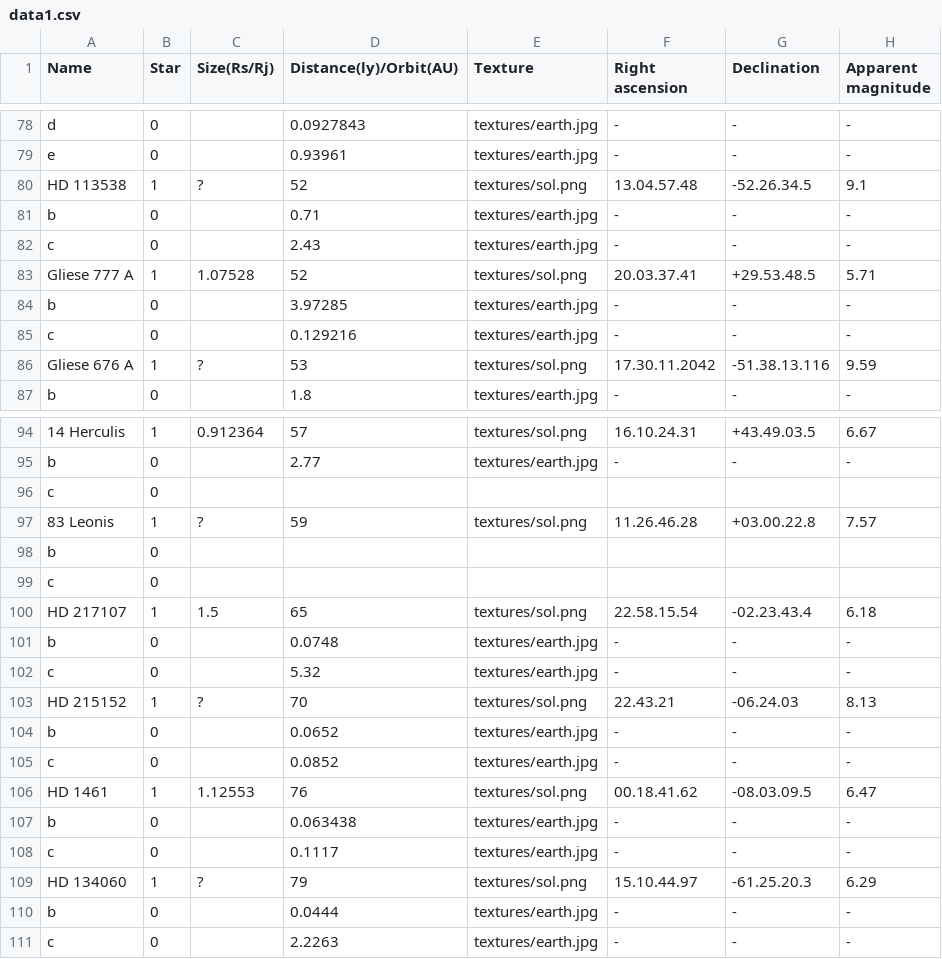
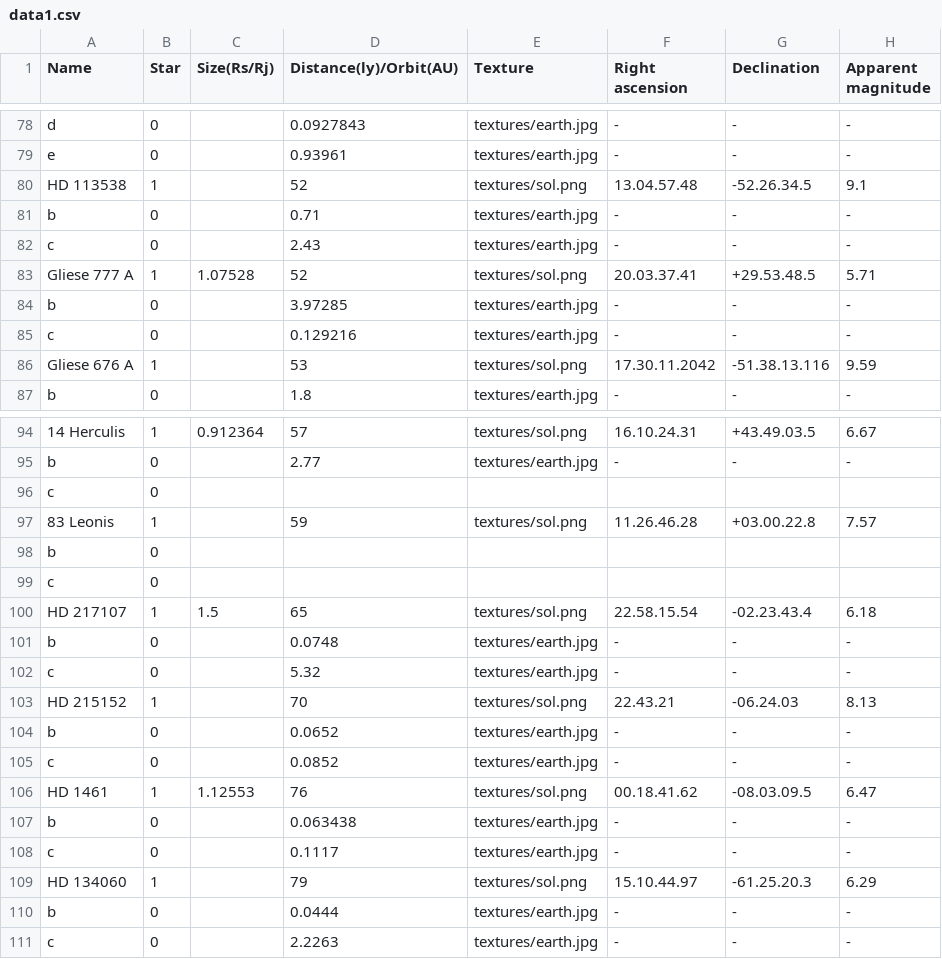
Before and after one commit to joysword/cs526.project2, a CSV file: data1.csv, drawn as a sheet; only a part is shown, gaps mark what is left out; the diff covers the shown part only; the diff names each change by its address in the sheet, - before the commit and + after, or states it on an @@ line.

```diff
--- a/data1.csv
+++ b/data1.csv
-C80 (Size(Rs/Rj)): ?
+C80 (Size(Rs/Rj)): (empty)
-C86 (Size(Rs/Rj)): ?
+C86 (Size(Rs/Rj)): (empty)
-C97 (Size(Rs/Rj)): ?
+C97 (Size(Rs/Rj)): (empty)
-C103 (Size(Rs/Rj)): ?
+C103 (Size(Rs/Rj)): (empty)
-C109 (Size(Rs/Rj)): ?
+C109 (Size(Rs/Rj)): (empty)
```
Also changed, not shown: 27 edited cells elsewhere in this file, 1 other file.
